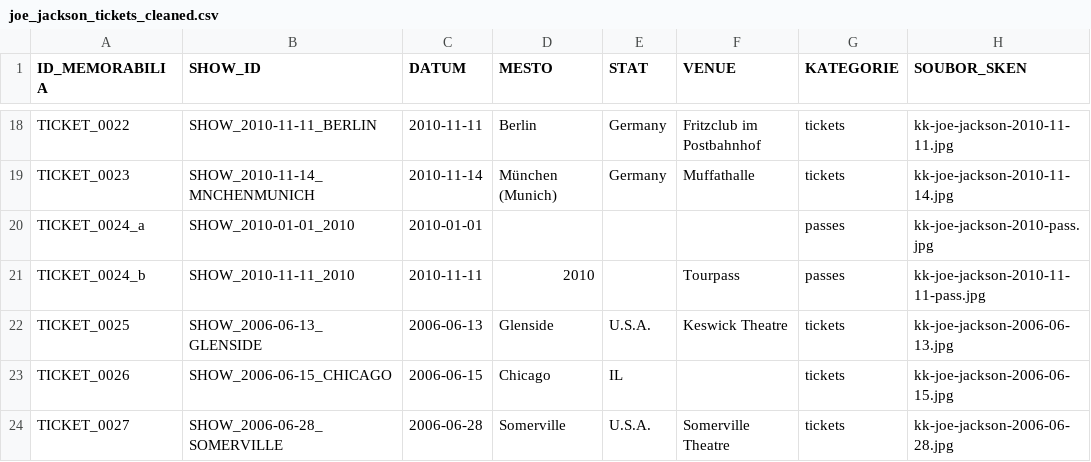
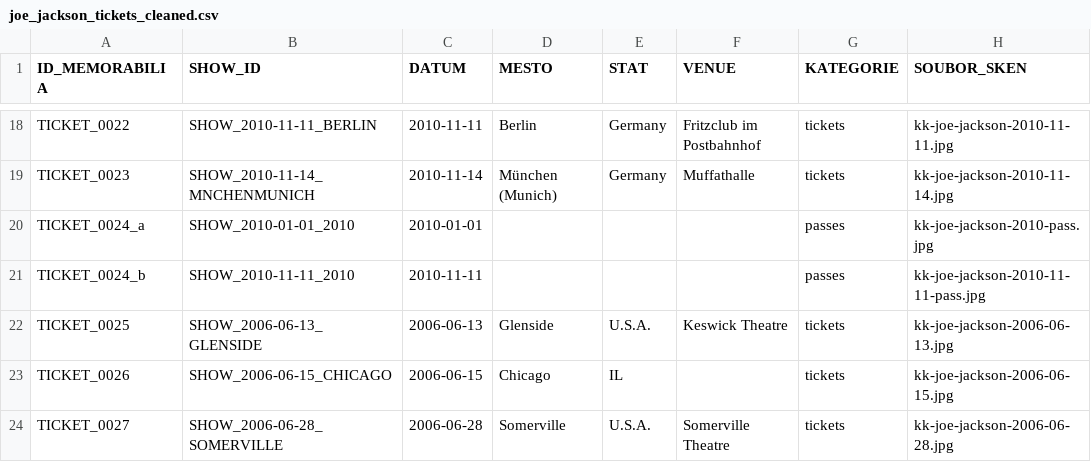
Before and after one commit to 19forever/joe-jackson-tickets, a CSV file: joe_jackson_tickets_cleaned.csv, drawn as a sheet; only a part is shown, gaps mark what is left out; the diff names each change by its address in the sheet, - before the commit and + after, or states it on an @@ line.

Commit message:
Update record TICKET_0024_b via Web Editor

```diff
--- a/joe_jackson_tickets_cleaned.csv
+++ b/joe_jackson_tickets_cleaned.csv
-D21 (MESTO): 2010
+D21 (MESTO): (empty)
-F21 (VENUE): Tourpass
+F21 (VENUE): (empty)
```
